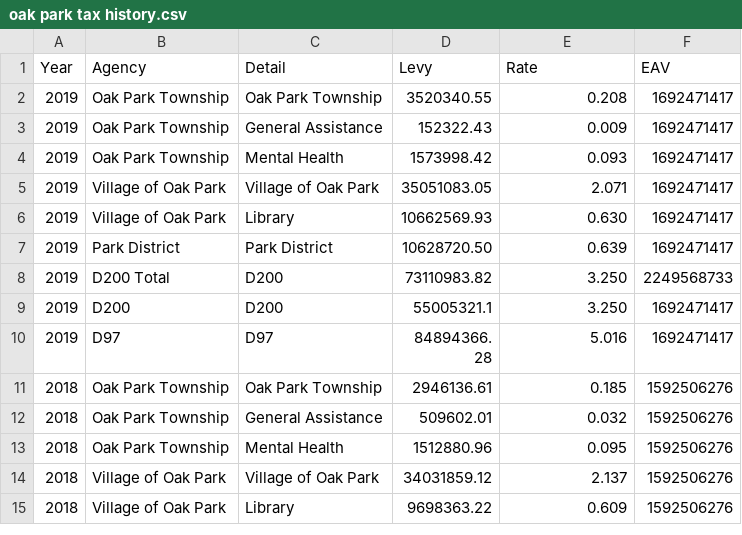
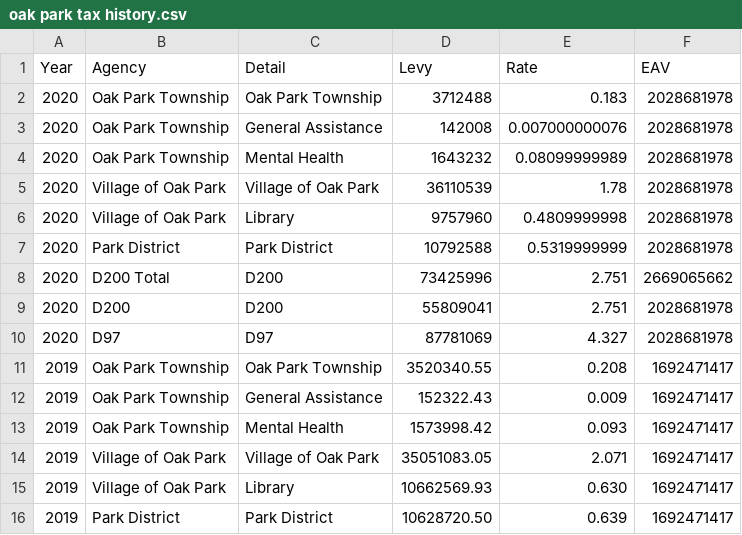
Before and after one commit to jvanderberg/oakparktaxdata, a CSV file: oak park tax history.csv, drawn as a sheet; only a part is shown; the shorter side is filled out with more unchanged rows.

```diff
--- a/oak park tax history.csv
+++ b/oak park tax history.csv
@@ -1,2 +1,11 @@
 Year,Agency,Detail,Levy,Rate,EAV
+2020,Oak Park Township,Oak Park Township,3712488,0.183,2028681978
+2020,Oak Park Township,General Assistance,142008,0.007000000076,2028681978
+2020,Oak Park Township,Mental Health,1643232,0.08099999989,2028681978
+2020,Village of Oak Park,Village of Oak Park,36110539,1.78,2028681978
+2020,Village of Oak Park,Library,9757960,0.4809999998,2028681978
+2020,Park District,Park District,10792588,0.5319999999,2028681978
+2020,D200 Total,D200,73425996,2.751,2669065662
+2020,D200,D200,55809041,2.751,2028681978
+2020,D97,D97,87781069,4.327,2028681978
 2019,Oak Park Township,Oak Park Township,3520340.55,0.208,1692471417
```
Also changed, not shown: 2020/assessmentpivot.csv, awi.csv, 33 other files.
